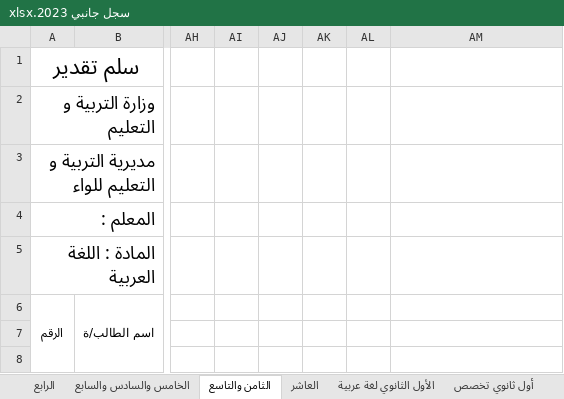
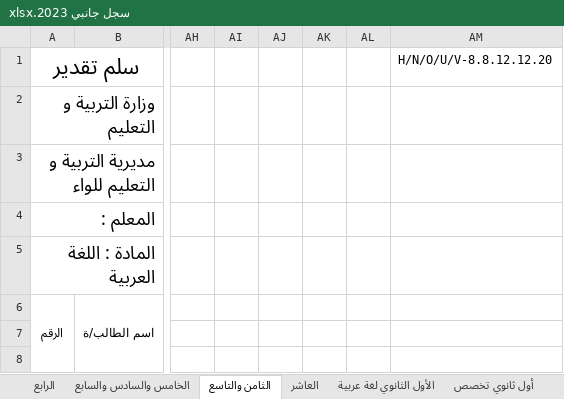
Before and after one commit to work-nadi-altiba/school_telgram_bot, an Excel workbook: telegram_bot/templet_files/سلم الرصد/سجل جانبي 2023.xlsx, sheet الثامن والتاسع, drawn as a sheet; only a part is shown, gaps mark what is left out; values as stored, in another font and other column widths than the file's, no borders; the diff names each change by its address in the sheet, - before the commit and + after, or states it on an @@ line.

```diff
--- a/telegram_bot/templet_files/سلم الرصد/سجل جانبي 2023.xlsx (sheet الثامن والتاسع)
+++ b/telegram_bot/templet_files/سلم الرصد/سجل جانبي 2023.xlsx (sheet الثامن والتاسع)
-AM1: (empty)
+AM1: H/N/O/U/V-8.8.12.12.20
```
Also changed, not shown: sheet أول ثانوي تخصص, sheet الرابع, sheet الخامس والسادس والسابع, sheet العاشر, sheet الأول الثانوي لغة عربية, 5 other files.
